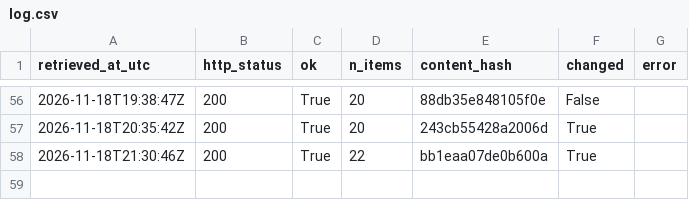
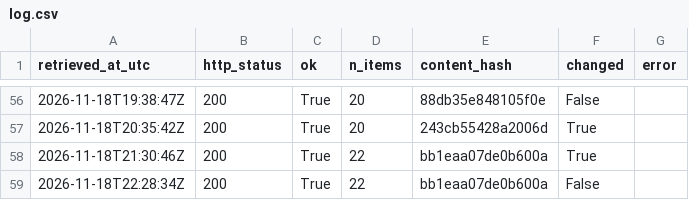
Before and after one commit to Chenyang1006/tfl-lift-data, a CSV file: data/log.csv, drawn as a sheet; only a part is shown, gaps mark what is left out; the diff names each change by its address in the sheet, - before the commit and + after, or states it on an @@ line.

Commit message:
Lift data 2026-11-18T22:28Z

```diff
--- a/data/log.csv
+++ b/data/log.csv
+row 59: 2026-11-18T22:28:34Z | 200 | True | 22 | bb1eaa07de0b600a | False
```
